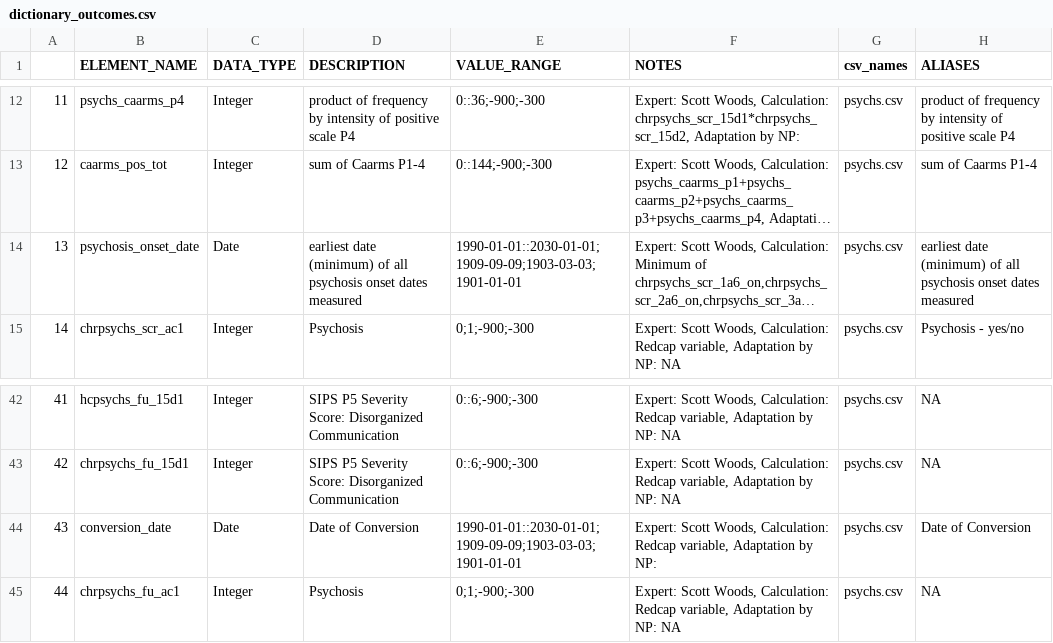
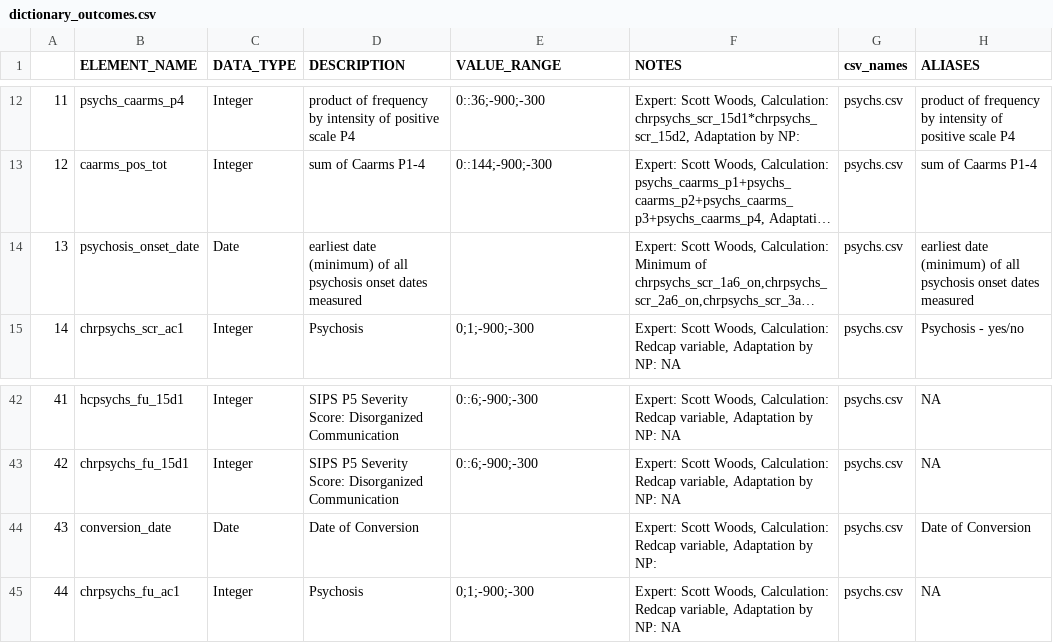
Before and after one commit to AMP-SCZ/outcome_calculations, a CSV file: dictionary_outcomes.csv, drawn as a sheet; only a part is shown, gaps mark what is left out; long unchanged cells end in …; the diff names each change by its address in the sheet, - before the commit and + after, or states it on an @@ line.

Commit message:
remove date validation

```diff
--- a/dictionary_outcomes.csv
+++ b/dictionary_outcomes.csv
-E14 (VALUE_RANGE): 1990-01-01::2030-01-01;1909-09-09;1903-03-03;1901-01-01
+E14 (VALUE_RANGE): (empty)
-E44 (VALUE_RANGE): 1990-01-01::2030-01-01;1909-09-09;1903-03-03;1901-01-01
+E44 (VALUE_RANGE): (empty)
```
